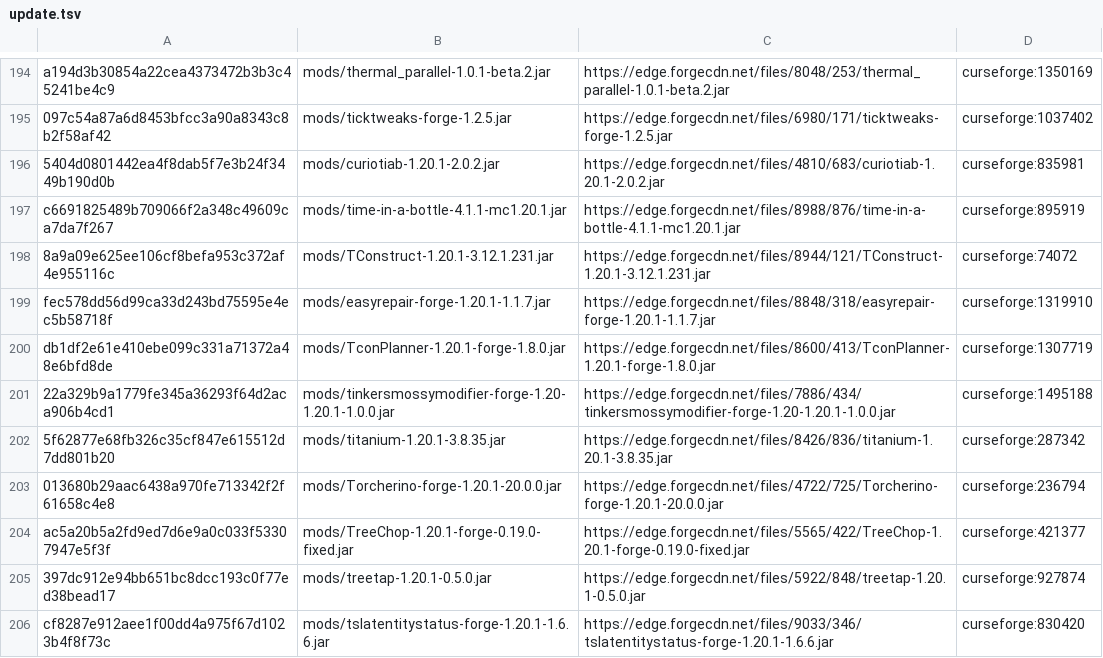
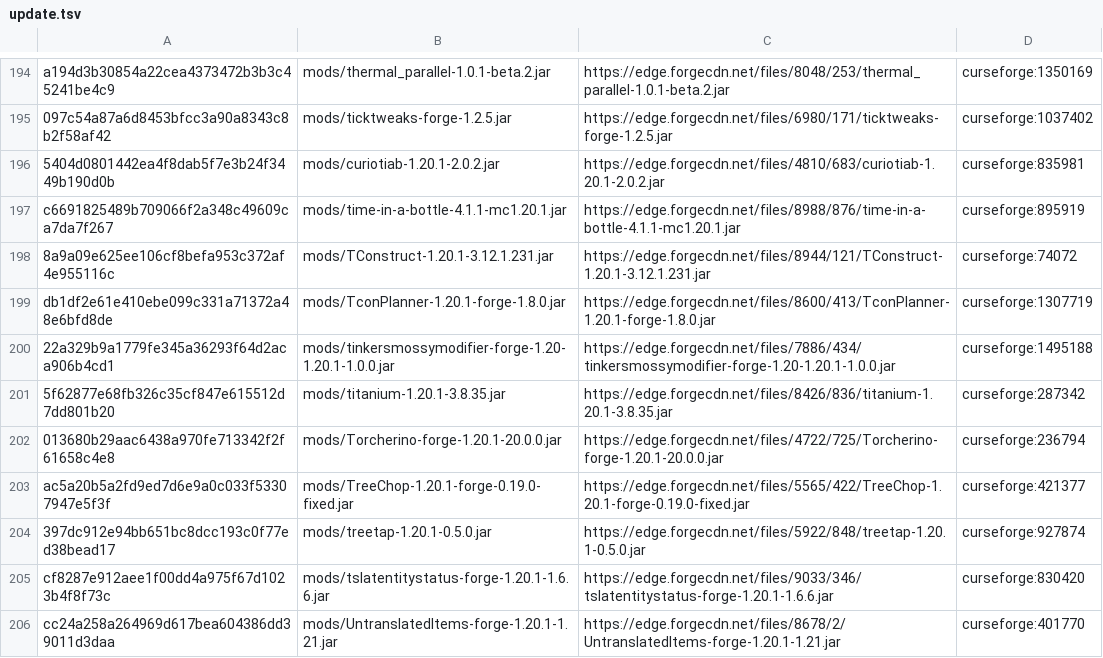
Before and after one commit to Eternal-Snowstorm/Create-Mechanism-and-Innovation, a TSV file: updater/update.tsv, drawn as a sheet; only a part is shown, gaps mark what is left out; the shorter side is filled out with more unchanged rows.

```diff
--- a/updater/update.tsv
+++ b/updater/update.tsv
@@ -198,3 +198,2 @@ c6691825489b709066f2a348c49609ca7da7f267	mods/time-in-a-bottle-4.1.1-mc1.20.1.ja
 8a9a09e625ee106cf8befa953c372af4e955116c	mods/TConstruct-1.20.1-3.12.1.231.jar	https://edge.forgecdn.net/files/8944/121/TConstruct-1.20.1-3.12.1.231.jar	curseforge:74072	
-fec578dd56d99ca33d243bd75595e4ec5b58718f	mods/easyrepair-forge-1.20.1-1.1.7.jar	https://edge.forgecdn.net/files/8848/318/easyrepair-forge-1.20.1-1.1.7.jar	curseforge:1319910	
 db1df2e61e410ebe099c331a71372a48e6bfd8de	mods/TconPlanner-1.20.1-forge-1.8.0.jar	https://edge.forgecdn.net/files/8600/413/TconPlanner-1.20.1-forge-1.8.0.jar	curseforge:1307719	
```
Also changed, not shown: updater/delete.tsv, 1 other file.
